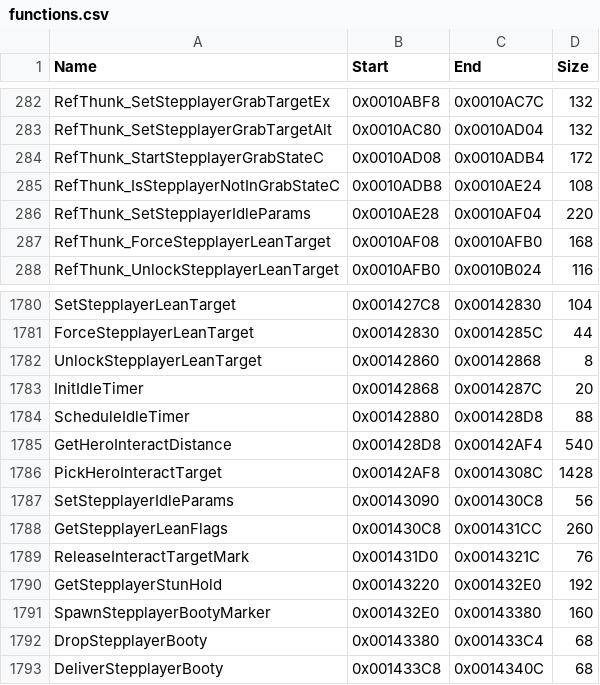
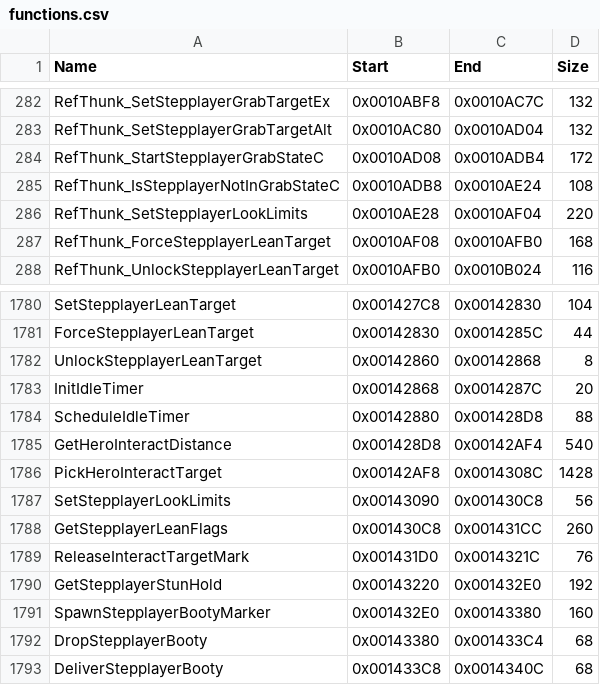
Before and after one commit to brc7/sly2-decomp, a CSV file: config/functions.csv, drawn as a sheet; only a part is shown, gaps mark what is left out.

```diff
--- a/config/functions.csv
+++ b/config/functions.csv
@@ -285,3 +285,3 @@ RefThunk_StartStepplayerGrabStateC,0x0010AD08,0x0010ADB4,172
 RefThunk_IsStepplayerNotInGrabStateC,0x0010ADB8,0x0010AE24,108
-RefThunk_SetStepplayerIdleParams,0x0010AE28,0x0010AF04,220
+RefThunk_SetStepplayerLookLimits,0x0010AE28,0x0010AF04,220
 RefThunk_ForceStepplayerLeanTarget,0x0010AF08,0x0010AFB0,168
@@ -1786,3 +1786,3 @@ GetHeroInteractDistance,0x001428D8,0x00142AF4,540
 PickHeroInteractTarget,0x00142AF8,0x0014308C,1428
-SetStepplayerIdleParams,0x00143090,0x001430C8,56
+SetStepplayerLookLimits,0x00143090,0x001430C8,56
 GetStepplayerLeanFlags,0x001430C8,0x001431CC,260
```
Also changed, not shown: config/matched.csv, docs/upstream/name_crosswalk.csv, 8 other files.
